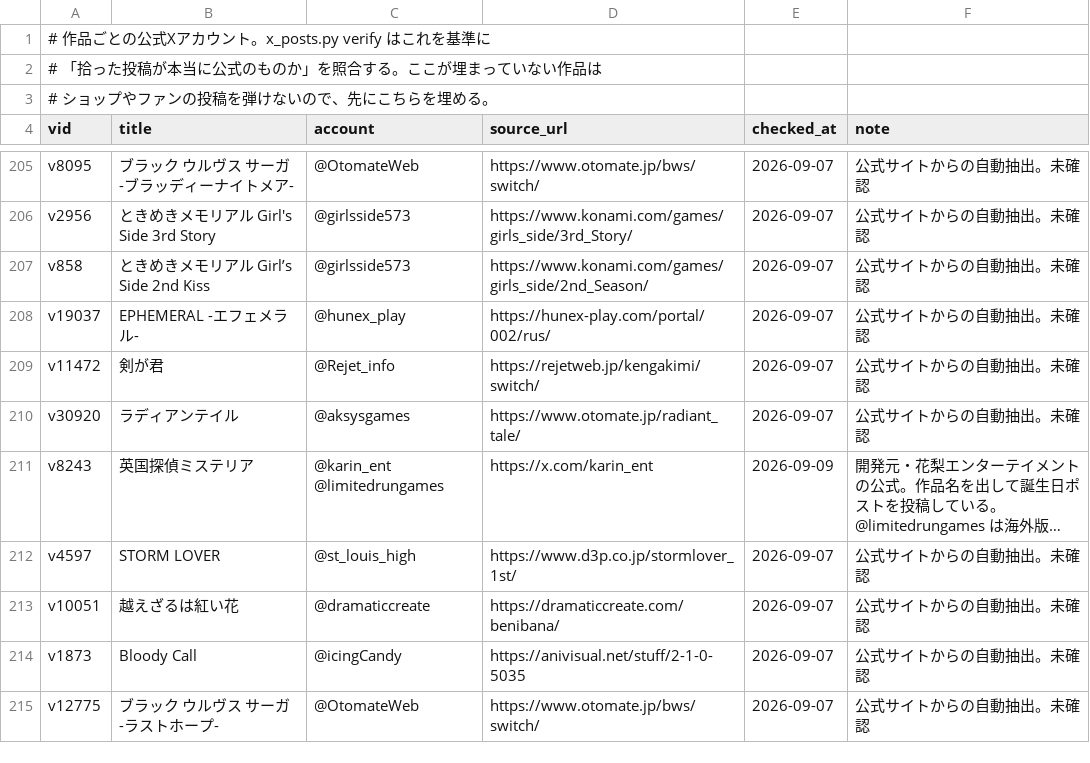
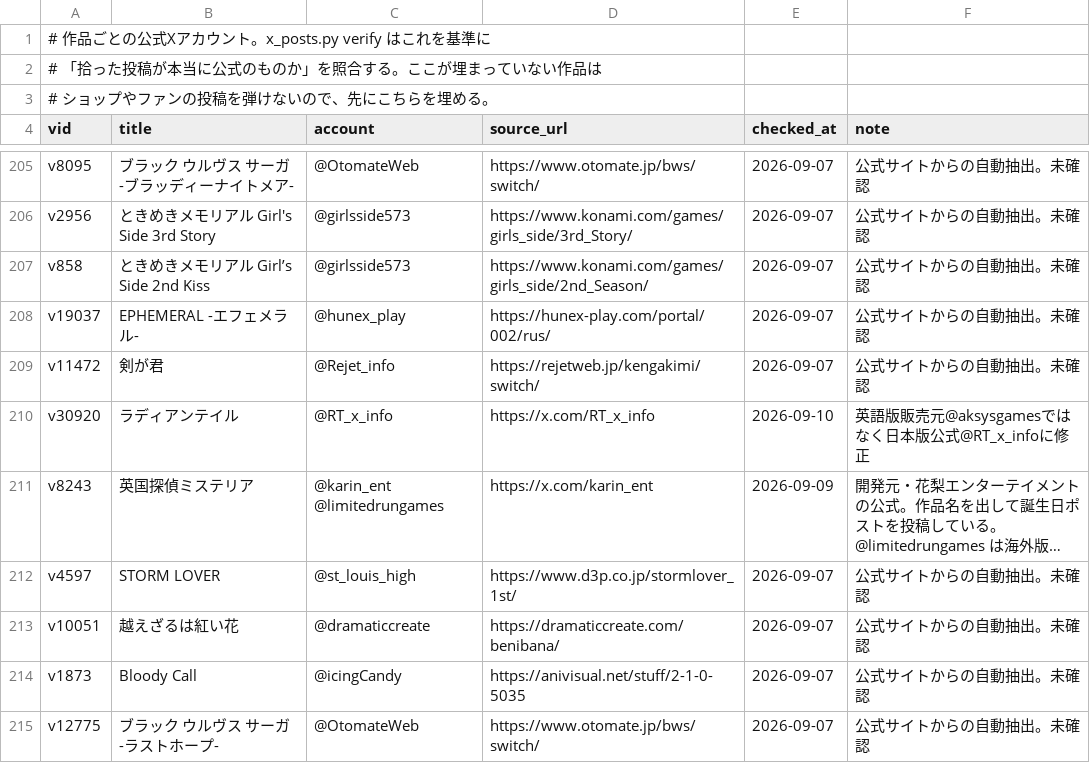
Before and after one commit to hamatie0409/otomedana-test, a TSV file: corrections/x_accounts.tsv, drawn as a sheet; only a part is shown, gaps mark what is left out; long unchanged cells end in …; the diff names each change by its address in the sheet, - before the commit and + after, or states it on an @@ line.

```diff
--- a/corrections/x_accounts.tsv
+++ b/corrections/x_accounts.tsv
-C210 (account): @aksysgames
+C210 (account): @RT_x_info
-D210 (source_url): https://www.otomate.jp/radiant_tale/
+D210 (source_url): https://x.com/RT_x_info
-E210 (checked_at): 2026-09-07
+E210 (checked_at): 2026-09-10
-F210 (note): 公式サイトからの自動抽出。未確認
+F210 (note): 英語版販売元@aksysgamesではなく日本版公式@RT_x_infoに修正
```
Also changed, not shown: corrections/x_none.tsv, 4 other files.
